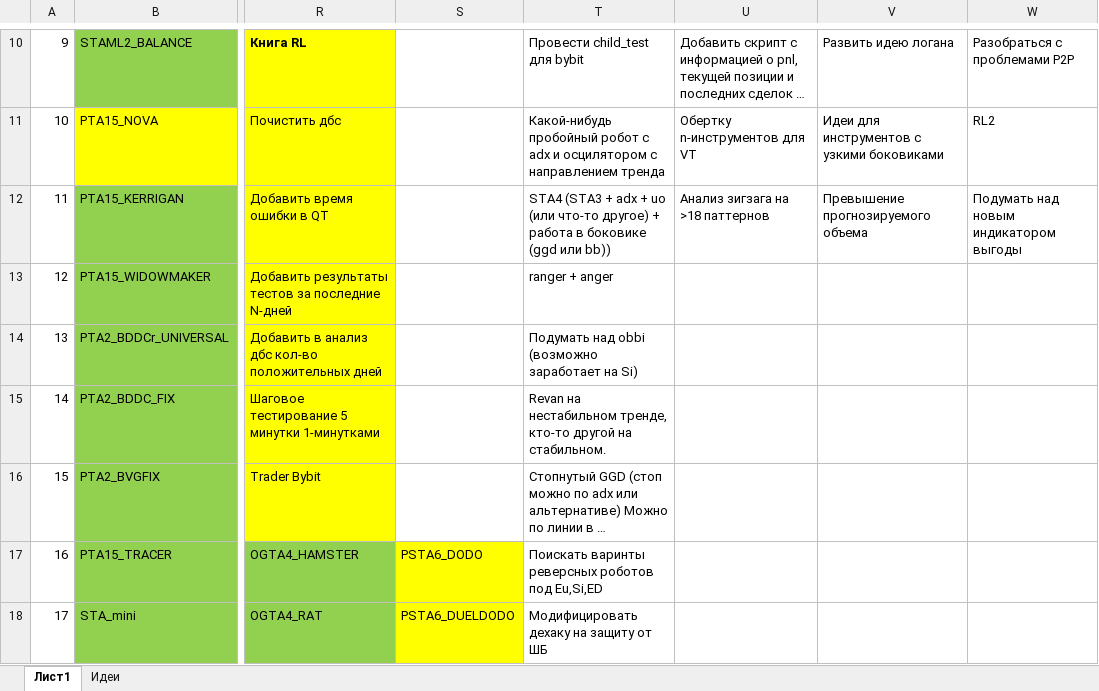
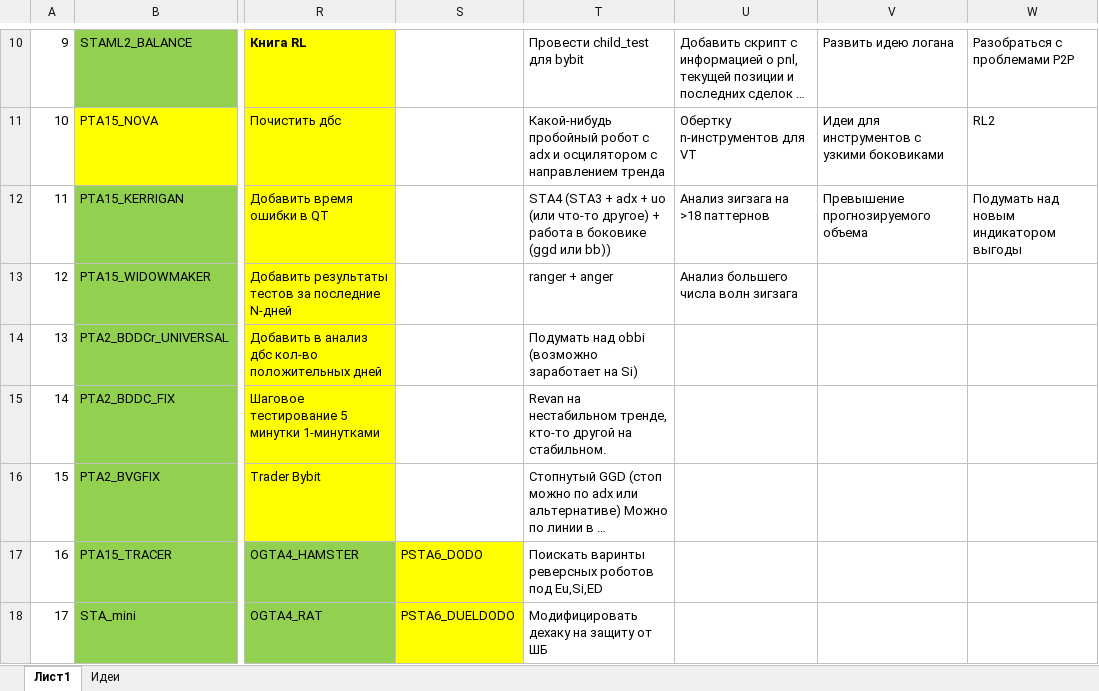
Before and after one commit to Anubis1Good/RichLaughter, an Excel workbook: _other/WeekPlan.xlsx, sheet Лист1, drawn as a sheet; only a part is shown, gaps mark what is left out; long unchanged cells end in …; values as stored, in another font and other column widths than the file's, no borders; the diff names each change by its address in the sheet, - before the commit and + after, or states it on an @@ line.

```diff
--- a/_other/WeekPlan.xlsx (sheet Лист1)
+++ b/_other/WeekPlan.xlsx (sheet Лист1)
-U13: (empty)
+U13: Анализ большего числа волн зигзага
```
Also changed, not shown: 10 other files.
